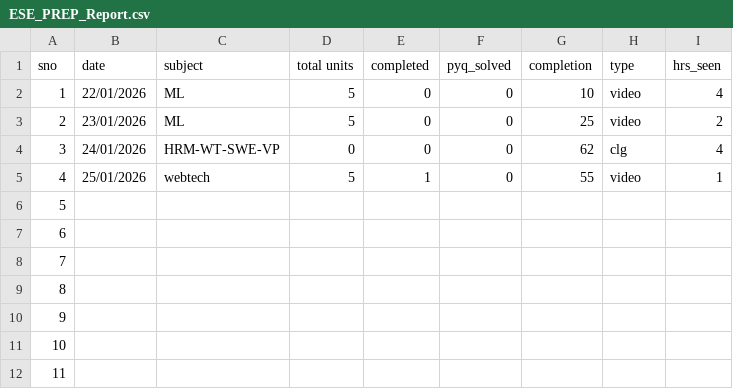
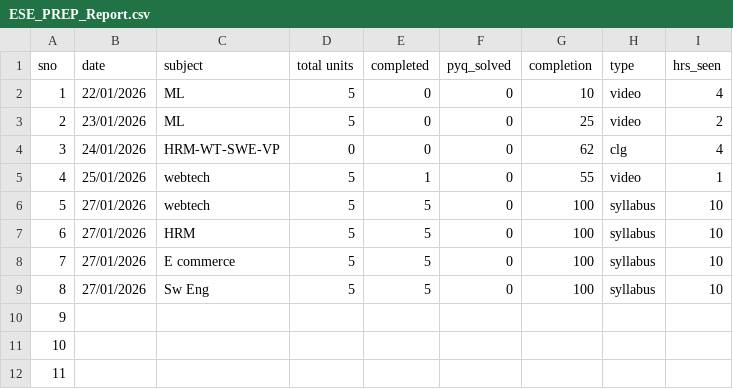
Before and after one commit to AAYUSH-SAHAY-24326711019/IT-Jobs-Preparations, a CSV file: ESE_PREP_Report.csv, drawn as a sheet; only a part is shown.

Commit message:
updates:27/01/2026

```diff
--- a/ESE_PREP_Report.csv
+++ b/ESE_PREP_Report.csv
@@ -5,6 +5,6 @@ sno,date,subject,total units,completed,pyq_solved,completion,type,hrs_seen
 4,25/01/2026,webtech,5,1,0,55,video,1
-5,,,,,,,,
-6,,,,,,,,
-7,,,,,,,,
-8,,,,,,,,
+5,27/01/2026,webtech,5,5,0,100,syllabus,10
+6,27/01/2026,HRM,5,5,0,100,syllabus,10
+7,27/01/2026,E commerce,5,5,0,100,syllabus,10
+8,27/01/2026,Sw Eng,5,5,0,100,syllabus,10
 9,,,,,,,,
```
